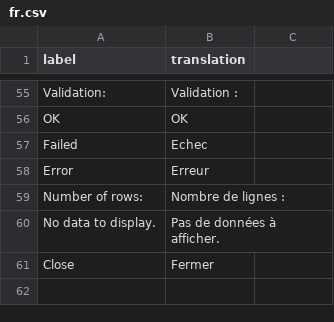
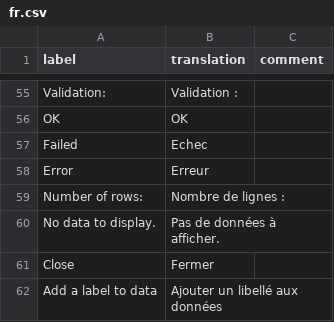
Before and after one commit to dreamRs/datamods, a CSV file: inst/i18n/fr.csv, drawn as a sheet; only a part is shown, gaps mark what is left out; the diff names each change by its address in the sheet, - before the commit and + after, or states it on an @@ line.

```diff
--- a/inst/i18n/fr.csv
+++ b/inst/i18n/fr.csv
-C1: (empty)
+C1: comment
+row 62: Add a label to data | Ajouter un libellé aux données
```
Also changed, not shown: inst/i18n/mk.csv, inst/i18n/pt.csv, 10 other files.
